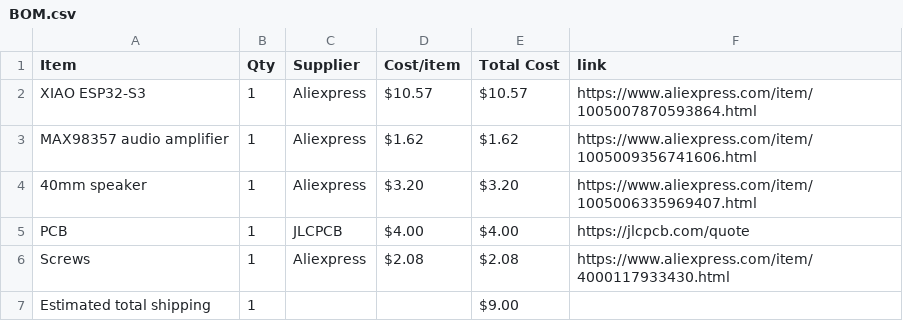
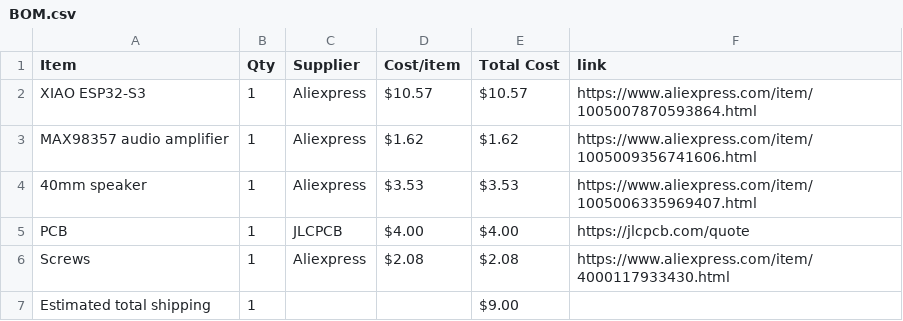
Before and after one commit to jivespark/Drum, a CSV file: BOM.csv, drawn as a sheet.

Commit message:
Sync A small drum machine from Half Life

```diff
--- a/BOM.csv
+++ b/BOM.csv
@@ -3,3 +3,3 @@ XIAO ESP32-S3,1,Aliexpress,$10.57,$10.57,https://www.aliexpress.com/item/1005007
 MAX98357 audio amplifier,1,Aliexpress,$1.62,$1.62,https://www.aliexpress.com/item/1005009356741606.html
-40mm speaker,1,Aliexpress,$3.20,$3.20,https://www.aliexpress.com/item/1005006335969407.html
+40mm speaker,1,Aliexpress,$3.53,$3.53,https://www.aliexpress.com/item/1005006335969407.html
 PCB,1,JLCPCB,$4.00,$4.00,https://jlcpcb.com/quote
```
